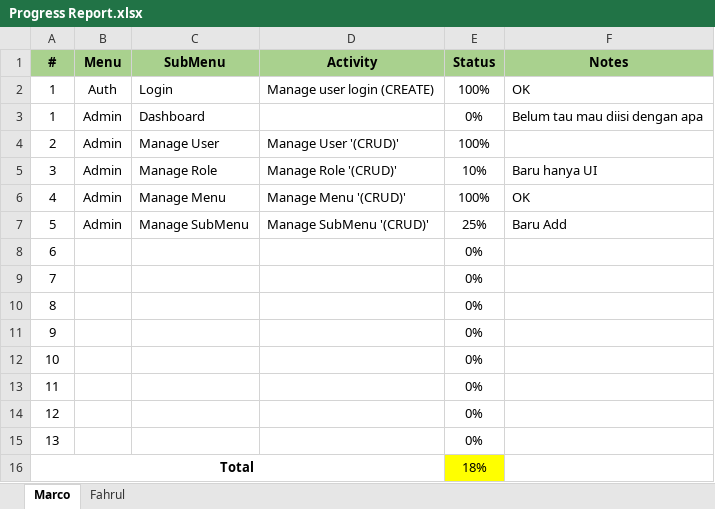
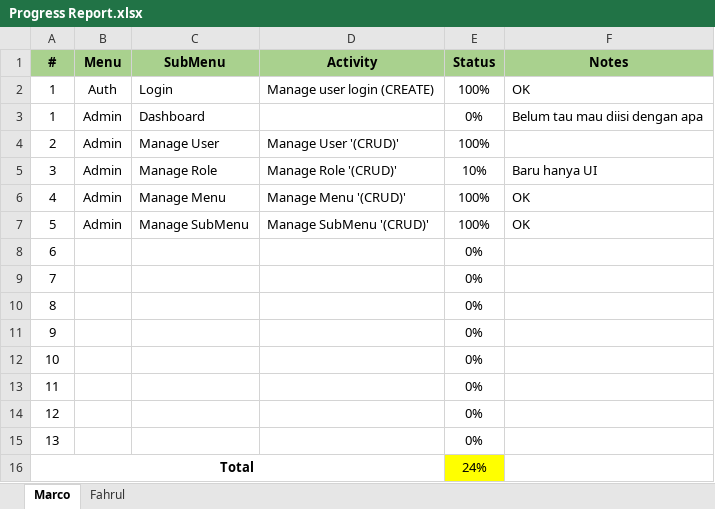
Before and after one commit to M4rc000/valeoms-prod, an Excel workbook: Progress Report.xlsx, sheet Marco, drawn as a sheet; values as stored, in another font and other column widths than the file's, no borders; conditional formats not drawn; the diff names each change by its address in the sheet, - before the commit and + after, or states it on an @@ line.

```diff
--- a/Progress Report.xlsx (sheet Marco)
+++ b/Progress Report.xlsx (sheet Marco)
-E7 (Status): 25%
+E7 (Status): 100%
-F7 (Notes): Baru Add
+F7 (Notes): OK
-E16 (Status): 18%
+E16 (Status): 24%
```
Also changed, not shown: 6 other files.
